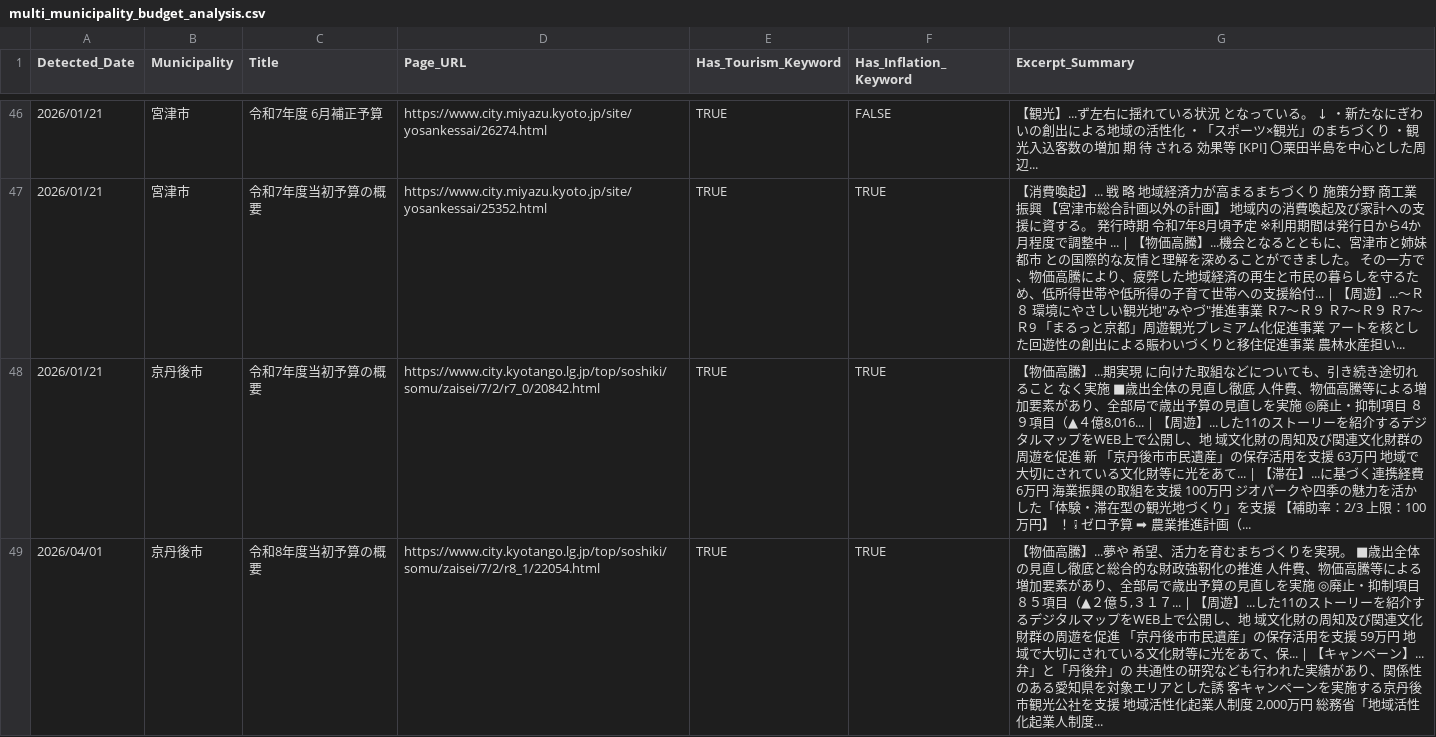
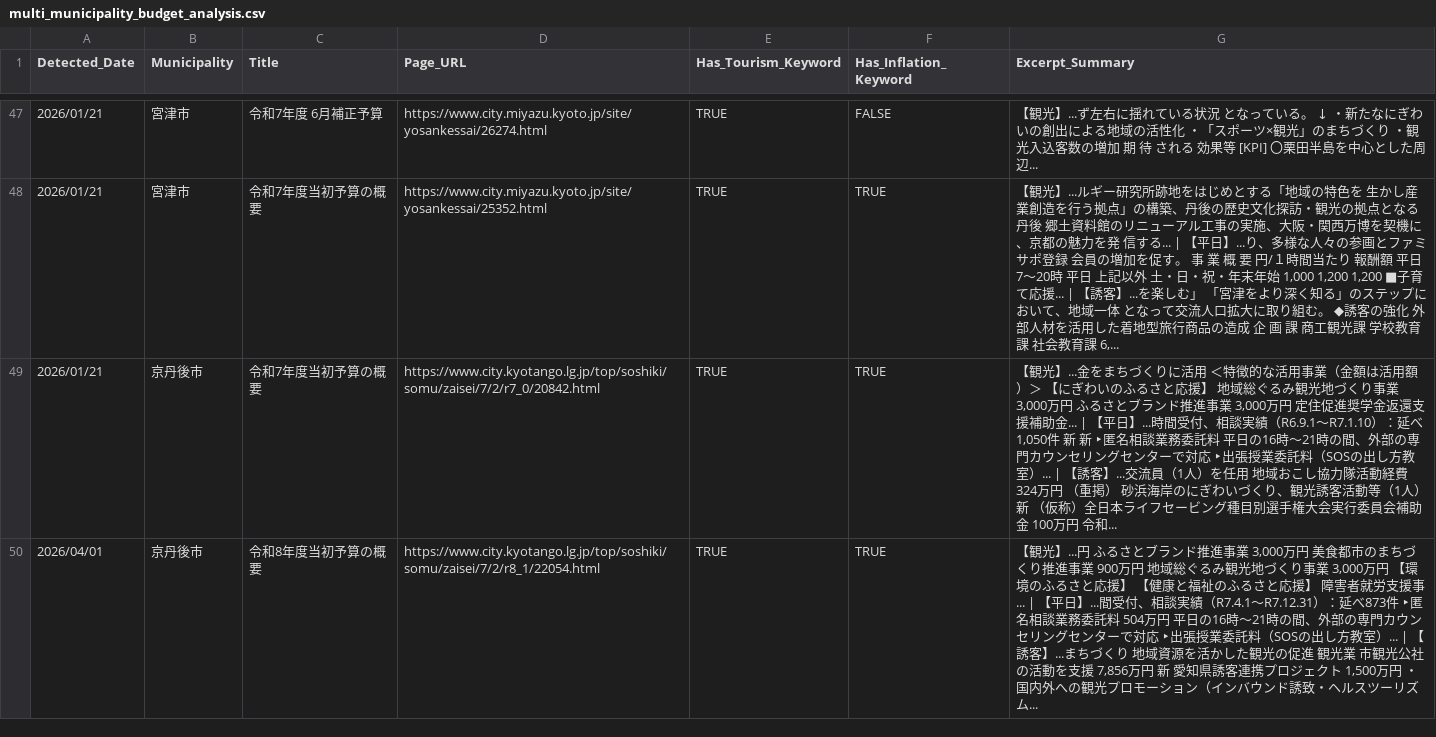
Before and after one commit to 127ytko/kanko-budget, a CSV file: multi_municipality_budget_analysis.csv, drawn as a sheet; only a part is shown, gaps mark what is left out; the diff covers the shown part only.

```diff
--- a/multi_municipality_budget_analysis.csv
+++ b/multi_municipality_budget_analysis.csv
@@ -46,4 +47,4 @@
 2026/01/21,宮津市,令和7年度　6月補正予算,https://www.city.miyazu.kyoto.jp/site/yosankessai/26274.html,TRUE,FALSE,【観光】...ず左右に揺れている状況 となっている。 ↓ ・新たなにぎわいの創出による地域の活性化 ・「スポーツ×観光」のまちづくり ・観光入込客数の増加 期 待 される 効果等 [KPI] 〇栗田半島を中心とした周辺...
-2026/01/21,宮津市,令和7年度当初予算の概要,https://www.city.miyazu.kyoto.jp/site/yosankessai/25352.html,TRUE,TRUE,"【消費喚起】... 戦 略 地域経済力が高まるまちづくり 施策分野 商工業振興 【宮津市総合計画以外の計画】 地域内の消費喚起及び家計への支援に資する。 発行時期 令和7年8月頃予定 ※利用期間は発行日から4か月程度で調整中 ... | 【物価高騰】...機会となるとともに、宮津市と姉妹都市 との国際的な友情と理解を深めることができました。 その一方で、物価高騰により、疲弊した地域経済の再生と市民の暮らしを守るた め、低所得世帯や低所得の子育て世帯への支援給付... | 【周遊】...～Ｒ８ 環境にやさしい観光地""みやづ""推進事業 Ｒ7～Ｒ９ Ｒ7～Ｒ９ Ｒ7～Ｒ9 「まるっと京都」周遊観光プレミアム化促進事業 アートを核とした回遊性の創出による賑わいづくりと移住促進事業 農林水産担い..."
-2026/01/21,京丹後市,令和7年度当初予算の概要,https://www.city.kyotango.lg.jp/top/soshiki/somu/zaisei/7/2/r7_0/20842.html,TRUE,TRUE,"【物価高騰】...期実現 に向けた取組などについても、引き続き途切れること なく実施 ■歳出全体の見直し徹底 人件費、物価高騰等による増加要素があり、全部局で歳出予算の見直しを実施 ◎廃止・抑制項目 ８９項目（▲４億8,016... | 【周遊】...した11のストーリーを紹介するデジタルマップをWEB上で公開し、地 域文化財の周知及び関連文化財群の周遊を促進 新 「京丹後市市民遺産」の保存活用を支援 63万円 地域で大切にされている文化財等に光をあて... | 【滞在】...に基づく連携経費 6万円 海業振興の取組を支援 100万円 ジオパークや四季の魅力を活かした「体験・滞在型の観光地づくり」を支援 【補助率：2/3 上限：100万円】 ！ ❕ ゼロ予算 ➡ 農業推進計画（..."
-2026/04/01,京丹後市,令和8年度当初予算の概要,https://www.city.kyotango.lg.jp/top/soshiki/somu/zaisei/7/2/r8_1/22054.html,TRUE,TRUE,"【物価高騰】...夢や 希望、活力を育むまちづくりを実現。 ■歳出全体の見直し徹底と総合的な財政強靭化の推進 人件費、物価高騰等による増加要素があり、全部局で歳出予算の見直しを実施 ◎廃止・抑制項目 ８５項目（▲２億５,３１７... | 【周遊】...した11のストーリーを紹介するデジタルマップをWEB上で公開し、地 域文化財の周知及び関連文化財群の周遊を促進 「京丹後市市民遺産」の保存活用を支援 59万円 地域で大切にされている文化財等に光をあて、保... | 【キャンペーン】...弁」と「丹後弁」の 共通性の研究なども行われた実績があり、関係性のある愛知県を対象エリアとした誘 客キャンペーンを実施する京丹後市観光公社を支援 地域活性化起業人制度 2,000万円 総務省「地域活性化起業人制度..."
+2026/01/21,宮津市,令和7年度当初予算の概要,https://www.city.miyazu.kyoto.jp/site/yosankessai/25352.html,TRUE,TRUE,"【観光】...ルギー研究所跡地をはじめとする「地域の特色を 生かし産業創造を行う拠点」の構築、丹後の歴史文化探訪・観光の拠点となる丹後 郷土資料館のリニューアル工事の実施、大阪・関西万博を契機に、京都の魅力を発 信する... | 【平日】...り、多様な人々の参画とファミサポ登録 会員の増加を促す。 事 業 概 要 円/１時間当たり 報酬額 平日 7～20時 平日 上記以外 土・日・祝・年末年始 1,000 1,200 1,200 ■子育て応援... | 【誘客】...を楽しむ」 「宮津をより深く知る」のステップにおいて、地域一体 となって交流人口拡大に取り組む。 ◆誘客の強化 外部人材を活用した着地型旅行商品の造成 企 画 課 商工観光課 学校教育課 社会教育課 6,..."
+2026/01/21,京丹後市,令和7年度当初予算の概要,https://www.city.kyotango.lg.jp/top/soshiki/somu/zaisei/7/2/r7_0/20842.html,TRUE,TRUE,"【観光】...金をまちづくりに活用 ＜特徴的な活用事業（金額は活用額）＞ 【にぎわいのふるさと応援】 地域総ぐるみ観光地づくり事業 3,000万円 ふるさとブランド推進事業 3,000万円 定住促進奨学金返還支援補助金... | 【平日】...時間受付、相談実績（R6.9.1～R7.1.10）：延べ1,050件 新 新 ‣匿名相談業務委託料 平日の16時～21時の間、外部の専門カウンセリングセンターで対応 ‣出張授業委託料（SOSの出し方教室）... | 【誘客】...交流員（1人）を任用 地域おこし協力隊活動経費 324万円 （重掲） 砂浜海岸のにぎわいづくり、観光誘客活動等（1人） 新 （仮称）全日本ライフセービング種目別選手権大会実行委員会補助金 100万円 令和..."
+2026/04/01,京丹後市,令和8年度当初予算の概要,https://www.city.kyotango.lg.jp/top/soshiki/somu/zaisei/7/2/r8_1/22054.html,TRUE,TRUE,"【観光】...円 ふるさとブランド推進事業 3,000万円 美食都市のまちづくり推進事業 900万円 地域総ぐるみ観光地づくり事業 3,000万円 【環境のふるさと応援】 【健康と福祉のふるさと応援】 障害者就労支援事... | 【平日】...間受付、相談実績（R7.4.1～R7.12.31）：延べ873件 ‣匿名相談業務委託料 504万円 平日の16時～21時の間、外部の専門カウンセリングセンターで対応 ‣出張授業委託料（SOSの出し方教室）... | 【誘客】...まちづくり 地域資源を活かした観光の促進 観光業 市観光公社の活動を支援 7,856万円 新 愛知県誘客連携プロジェクト 1,500万円 ・国内外への観光プロモーション（インバウンド誘致・ヘルスツーリズム..."
```
Also changed, not shown: 2 added rows and 48 edited cells elsewhere in this file, processed_history.csv, 2 other files.
